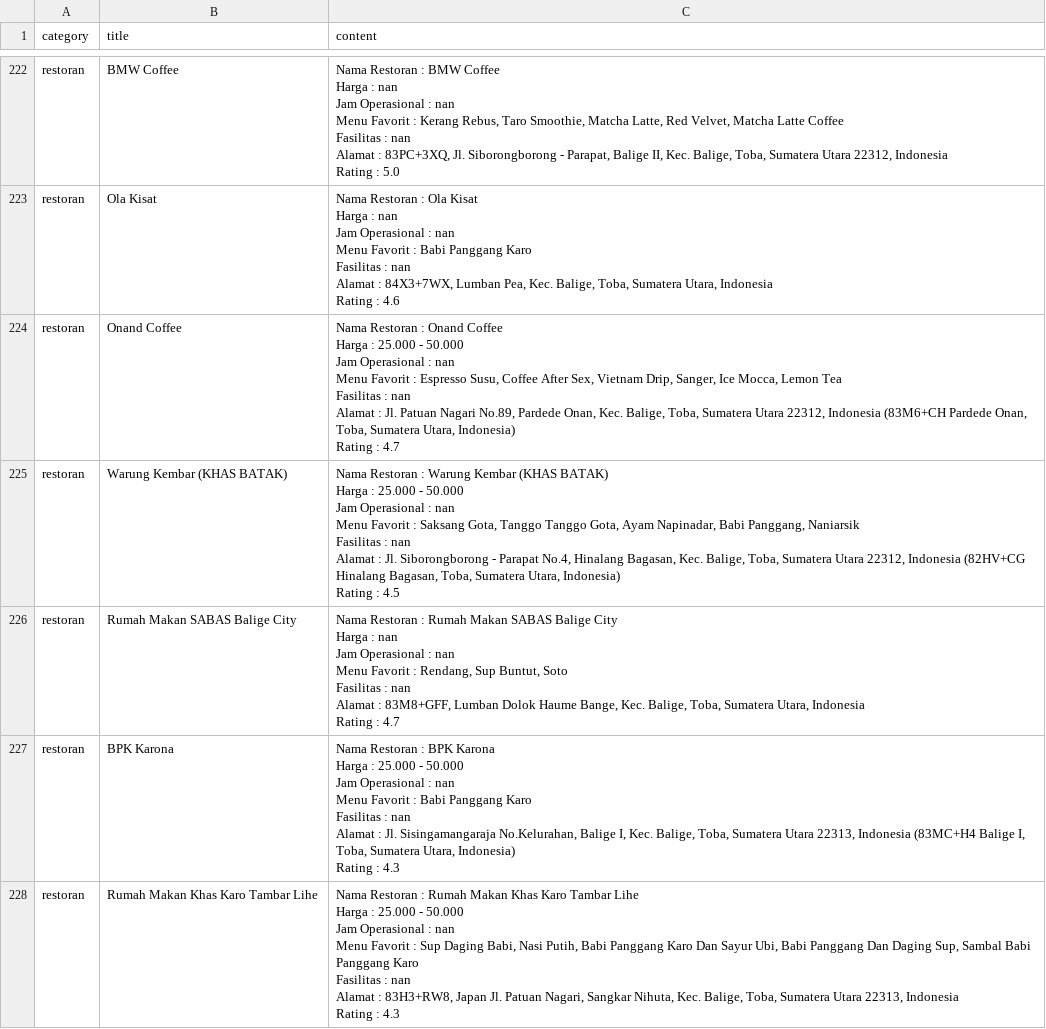
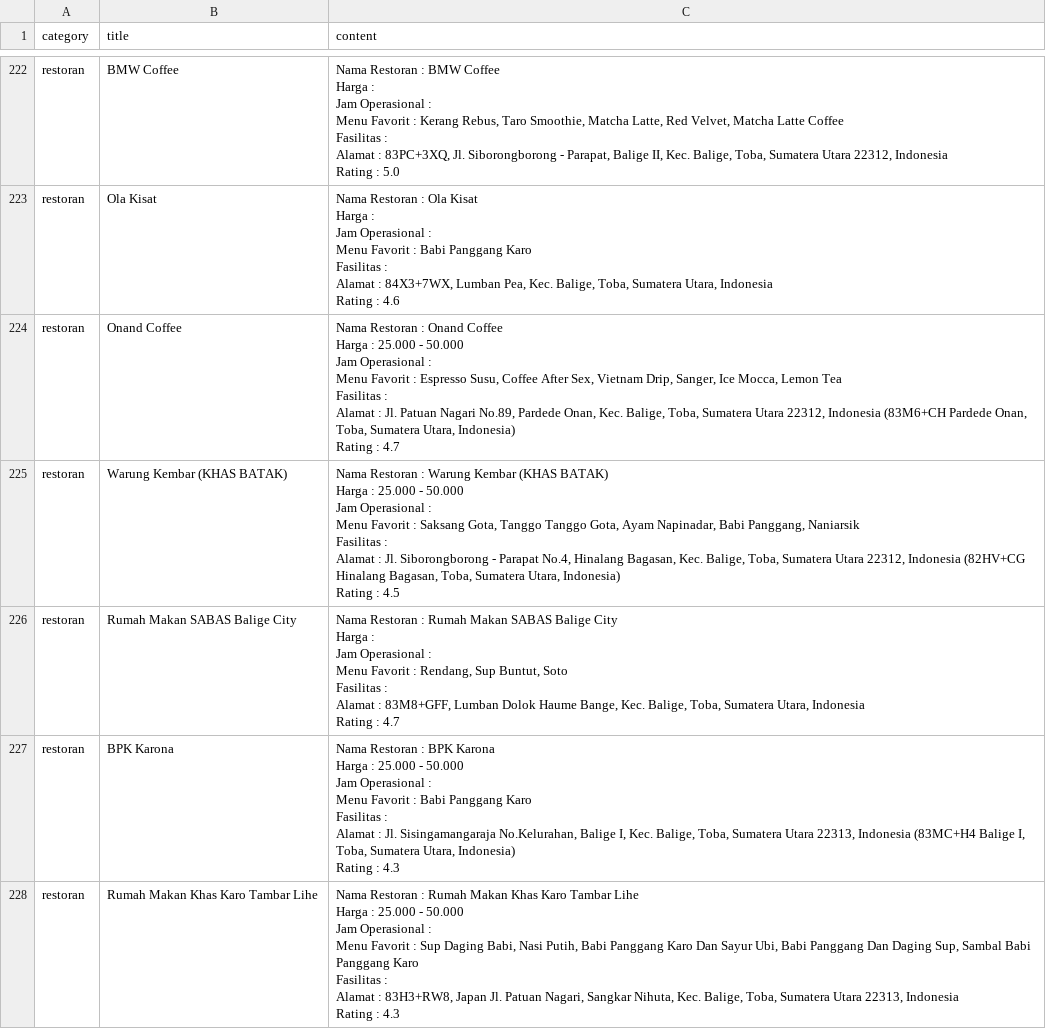
Before and after one commit to Felicya337/Dataset, a CSV file: database/knowledge/knowledge.csv, drawn as a sheet; only a part is shown, gaps mark what is left out; ↵ is a line break in a cell; the diff covers the shown part only; the diff names each change by its address in the sheet, - before the commit and + after, or states it on an @@ line.

```diff
--- a/database/knowledge/knowledge.csv
+++ b/database/knowledge/knowledge.csv
-C222 (content): …Harga : nan ↵ Jam Operasional : nan ↵ Menu Favorit : Kerang Rebus, Taro Smoothie, Matcha Latte, Red Velvet, Matcha Latte Coffee ↵ Fasilitas : nan ↵ Alamat :…
+C222 (content): …Harga : ↵ Jam Operasional : ↵ Menu Favorit : Kerang Rebus, Taro Smoothie, Matcha Latte, Red Velvet, Matcha Latte Coffee ↵ Fasilitas : ↵ Alamat :…
-C223 (content): …Harga : nan ↵ Jam Operasional : nan ↵ Menu Favorit : Babi Panggang Karo ↵ Fasilitas : nan ↵ Alamat :…
+C223 (content): …Harga : ↵ Jam Operasional : ↵ Menu Favorit : Babi Panggang Karo ↵ Fasilitas : ↵ Alamat :…
-C224 (content): …Operasional : nan ↵ Menu Favorit : Espresso Susu, Coffee After Sex, Vietnam Drip, Sanger, Ice Mocca, Lemon Tea ↵ Fasilitas : nan ↵ Alamat :…
+C224 (content): …Operasional : ↵ Menu Favorit : Espresso Susu, Coffee After Sex, Vietnam Drip, Sanger, Ice Mocca, Lemon Tea ↵ Fasilitas : ↵ Alamat :…
-C225 (content): …Operasional : nan ↵ Menu Favorit : Saksang Gota, Tanggo Tanggo Gota, Ayam Napinadar, Babi Panggang, Naniarsik ↵ Fasilitas : nan ↵ Alamat :…
+C225 (content): …Operasional : ↵ Menu Favorit : Saksang Gota, Tanggo Tanggo Gota, Ayam Napinadar, Babi Panggang, Naniarsik ↵ Fasilitas : ↵ Alamat :…
-C226 (content): …Harga : nan ↵ Jam Operasional : nan ↵ Menu Favorit : Rendang, Sup Buntut, Soto ↵ Fasilitas : nan ↵ Alamat :…
+C226 (content): …Harga : ↵ Jam Operasional : ↵ Menu Favorit : Rendang, Sup Buntut, Soto ↵ Fasilitas : ↵ Alamat :…
-C227 (content): …Operasional : nan ↵ Menu Favorit : Babi Panggang Karo ↵ Fasilitas : nan ↵ Alamat :…
+C227 (content): …Operasional : ↵ Menu Favorit : Babi Panggang Karo ↵ Fasilitas : ↵ Alamat :…
-C228 (content): …Operasional : nan ↵ Menu Favorit : Sup Daging Babi, Nasi Putih, Babi Panggang Karo Dan Sayur Ubi, Babi Panggang Dan Daging Sup, Sambal Babi Panggang Karo ↵ Fasilitas : nan ↵ Alamat :…
+C228 (content): …Operasional : ↵ Menu Favorit : Sup Daging Babi, Nasi Putih, Babi Panggang Karo Dan Sayur Ubi, Babi Panggang Dan Daging Sup, Sambal Babi Panggang Karo ↵ Fasilitas : ↵ Alamat :…
```
Also changed, not shown: 166 edited cells elsewhere in this file, 15 other files.
